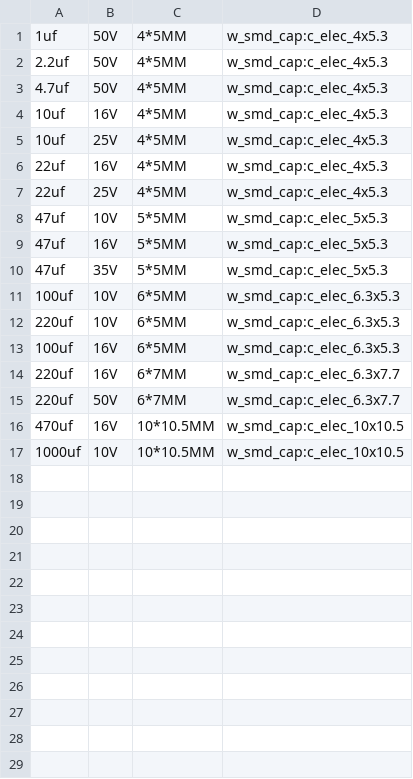
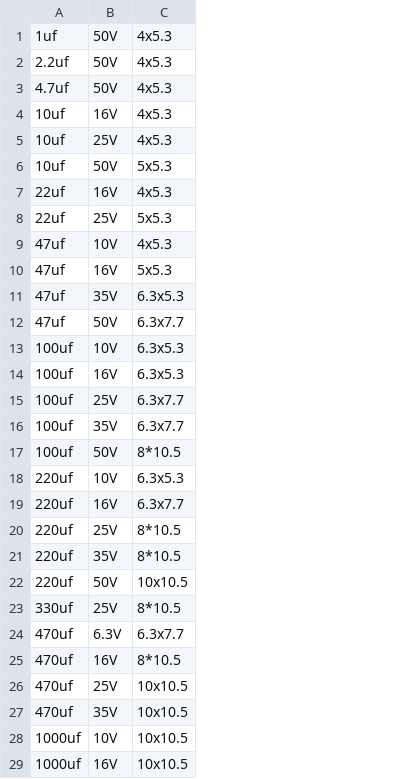
Before and after one commit to louiscklaw/lib_value_generator, a CSV file: cp_value_list.csv, drawn as a sheet; only a part is shown; removed rows and columns are numbered as before the commit, all else as after; the diff covers the shown part only; the diff names each change by its address in the sheet, - before the commit and + after, or states it on an @@ line.

```diff
--- a/cp_value_list.csv
+++ b/cp_value_list.csv
-column C, rows 1-12: 4*5MM | 4*5MM | 4*5MM | 4*5MM | 4*5MM | 4*5MM | 4*5MM | 5*5MM | 5*5MM | 5*5MM | 6*5MM | 6*5MM; rows 14-17: 6*7MM | 6*7MM | 10*10.5MM | 10*10.5MM
-column D, rows 1-12: w_smd_cap:c_elec_4x5.3 | w_smd_cap:c_elec_4x5.3 | w_smd_cap:c_elec_4x5.3 | w_smd_cap:c_elec_4x5.3 | w_smd_cap:c_elec_4x5.3 | w_smd_cap:c_elec_4x5.3 | w_smd_cap:c_elec_4x5.3 | w_smd_cap:c_elec_5x5.3 | w_smd_cap:c_elec_5x5.3 | w_smd_cap:c_elec_5x5.3 | w_smd_cap:c_elec_6.3x5.3 | w_smd_cap:c_elec_6.3x5.3; rows 14-17: w_smd_cap:c_elec_6.3x7.7 | w_smd_cap:c_elec_6.3x7.7 | w_smd_cap:c_elec_10x10.5 | w_smd_cap:c_elec_10x10.5
+column C, rows 1-5: all 4x5.3; rows 7-11: 4x5.3 | 5x5.3 | 4x5.3 | 5x5.3 | 6.3x5.3; row 13: 6.3x5.3; rows 18-19: 6.3x5.3 | 6.3x7.7; row 22: 10x10.5; row 25: 8*10.5; row 28: 10x10.5
+row 6: 10uf | 50V | 5x5.3
+row 12: 47uf | 50V | 6.3x7.7
@@ row 13 moved to row 14: 100uf @@
+row 15: 100uf | 25V | 6.3x7.7
+row 16: 100uf | 35V | 6.3x7.7
+row 17: 100uf | 50V | 8*10.5
+row 20: 220uf | 25V | 8*10.5
+row 21: 220uf | 35V | 8*10.5
+row 23: 330uf | 25V | 8*10.5
+row 24: 470uf | 6.3V | 6.3x7.7
+row 26: 470uf | 25V | 10x10.5
+row 27: 470uf | 35V | 10x10.5
+row 29: 1000uf | 16V | 10x10.5
```
Also changed, not shown: 1 added row elsewhere in this file, 1 other file.
